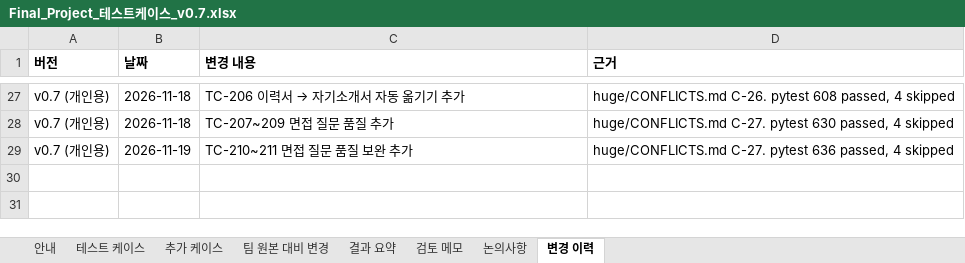
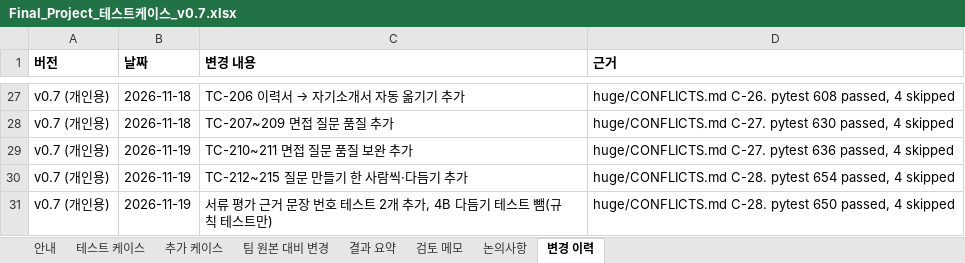
Before and after one commit to lampinthejini/home-work, an Excel workbook: HWF(TeamMAKE)/개인용/Final_Project_테스트케이스_v0.7.xlsx, sheet 변경 이력, drawn as a sheet; only a part is shown, gaps mark what is left out; values as stored, in another font and other column widths than the file's, no borders; the diff names each change by its address in the sheet, - before the commit and + after, or states it on an @@ line.

```diff
--- a/HWF(TeamMAKE)/개인용/Final_Project_테스트케이스_v0.7.xlsx (sheet 변경 이력)
+++ b/HWF(TeamMAKE)/개인용/Final_Project_테스트케이스_v0.7.xlsx (sheet 변경 이력)
+row 30: v0.7 (개인용) | 2026-11-19 | TC-212~215 질문 만들기 한 사람씩·다듬기 추가 | huge/CONFLICTS.md C-28. pytest 654 passed, 4 skipped
+row 31: v0.7 (개인용) | 2026-11-19 | 서류 평가 근거 문장 번호 테스트 2개 추가, 4B 다듬기 테스트 뺌(규칙 테스트만) | huge/CONFLICTS.md C-28. pytest 650 passed, 4 skipped
```
Also changed, not shown: sheet 추가 케이스, HWF(TeamMAKE)/개인용/Final_Project_기능정의서_0.7v.xlsx, 21 other files.
